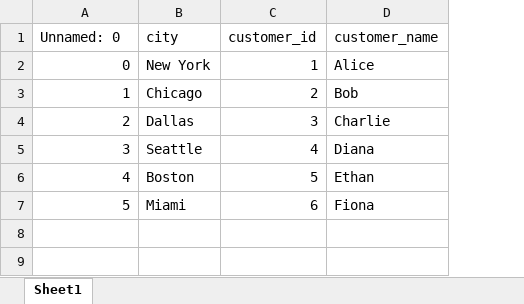
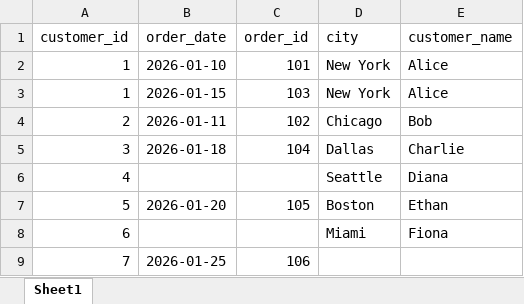
Before and after one commit to utsavkoul/Exceltodb, an Excel workbook: OneDrive/Documents/Exceltodb-post_data/Exceltodb-post_data/output/output.xlsx, sheet Sheet1, drawn as a sheet; values as stored, in another font and other column widths than the file's, no borders; removed rows and columns are numbered as before the commit, all else as after; the diff names each change by its address in the sheet, - before the commit and + after, or states it on an @@ line.

```diff
--- a/OneDrive/Documents/Exceltodb-post_data/Exceltodb-post_data/output/output.xlsx (sheet Sheet1)
+++ b/OneDrive/Documents/Exceltodb-post_data/Exceltodb-post_data/output/output.xlsx (sheet Sheet1)
+column B (order_date), row 2: 2026-01-10; rows 4-7: 2026-01-11 | 2026-01-18 |  | 2026-01-20
+column C (order_id), row 2: 101; rows 4-7: 102 | 104 |  | 105
-column C (customer_id), rows 2-7: 1 | 2 | 3 | 4 | 5 | 6
-A1: Unnamed: 0
+A1: customer_id
-A2 (customer_id): 0
+A2 (customer_id): 1
+row 3: 1 | 2026-01-15 | 103 | New York | Alice
-A4 (customer_id): 1
+A4 (customer_id): 2
-A5 (customer_id): 2
+A5 (customer_id): 3
-A6 (customer_id): 3
+A6 (customer_id): 4
-A7 (customer_id): 4
+A7 (customer_id): 5
-A8 (customer_id): 5
+A8 (customer_id): 6
+row 9: 7 | 2026-01-25 | 106
```
Also changed, not shown: OneDrive/Documents/Exceltodb-post_data/Exceltodb-post_data/files/customers.xlsx, OneDrive/Documents/Exceltodb-post_data/Exceltodb-post_data/files/order_items.xlsx, 7 other files.
